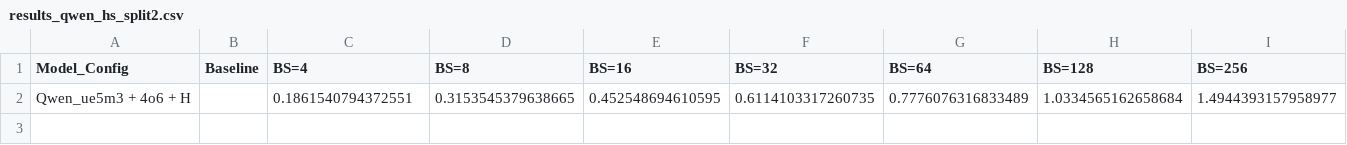
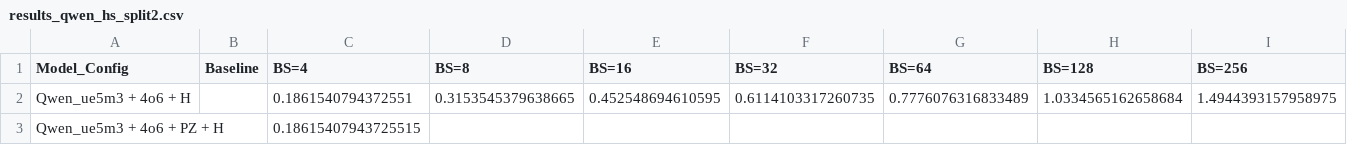
Before and after one commit to clee1994/finer_is_better, a CSV file: results_qwen_hs_split2.csv, drawn as a sheet.

Commit message:
Update results for Qwen_ue5m3 + 4o6 + PZ + H BS=4

```diff
--- a/results_qwen_hs_split2.csv
+++ b/results_qwen_hs_split2.csv
@@ -1,2 +1,3 @@
 Model_Config,Baseline,BS=4,BS=8,BS=16,BS=32,BS=64,BS=128,BS=256
-Qwen_ue5m3 + 4o6 + H,,0.1861540794372551,0.3153545379638665,0.452548694610595,0.6114103317260735,0.7776076316833489,1.0334565162658684,1.4944393157958977
+Qwen_ue5m3 + 4o6 + H,,0.1861540794372551,0.3153545379638665,0.452548694610595,0.6114103317260735,0.7776076316833489,1.0334565162658684,1.4944393157958975
+Qwen_ue5m3 + 4o6 + PZ + H,,0.18615407943725515,,,,,,
```
